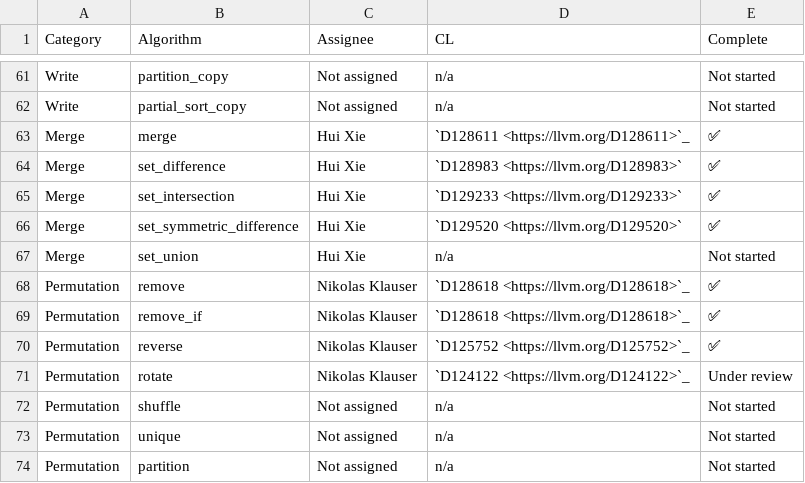
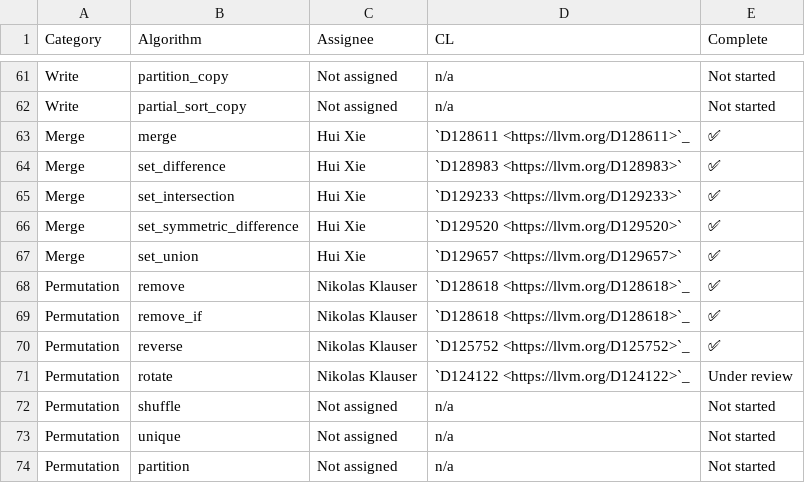
Before and after one commit to Manoj-Kumar-BV/llvm-project, a CSV file: libcxx/docs/Status/RangesAlgorithms.csv, drawn as a sheet; only a part is shown, gaps mark what is left out.

Commit message:
[libc++][ranges] implement `std::ranges::set_union`
[libc++][ranges] implement `std::ranges::set_union`

Differential Revision: https://reviews.llvm.org/D129657

```diff
--- a/libcxx/docs/Status/RangesAlgorithms.csv
+++ b/libcxx/docs/Status/RangesAlgorithms.csv
@@ -66,3 +66,3 @@ Merge,set_intersection,Hui Xie,`D129233 <https://llvm.org/D129233>`,✅
 Merge,set_symmetric_difference,Hui Xie,`D129520 <https://llvm.org/D129520>`,✅
-Merge,set_union,Hui Xie,n/a,Not started
+Merge,set_union,Hui Xie,`D129657 <https://llvm.org/D129657>`,✅
 Permutation,remove,Nikolas Klauser,`D128618 <https://llvm.org/D128618>`_,✅
```
Also changed, not shown: 9 other files.
